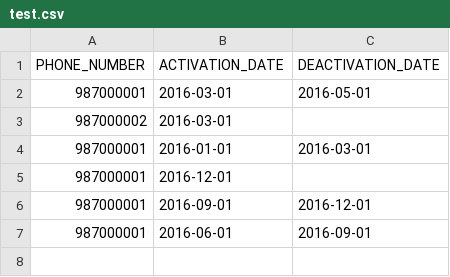
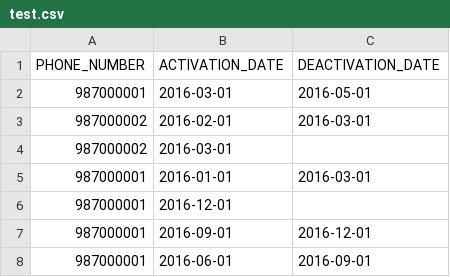
Before and after one commit to RuniVN/find-activation-date, a CSV file: test.csv, drawn as a sheet; the diff names each change by its address in the sheet, - before the commit and + after, or states it on an @@ line.

```diff
--- a/test.csv
+++ b/test.csv
+row 3: 987000002 | 2016-02-01 | 2016-03-01
```
Also changed, not shown: 6 other files.
